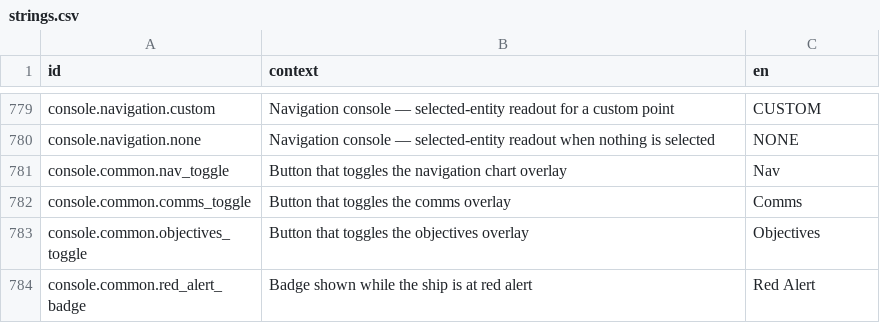
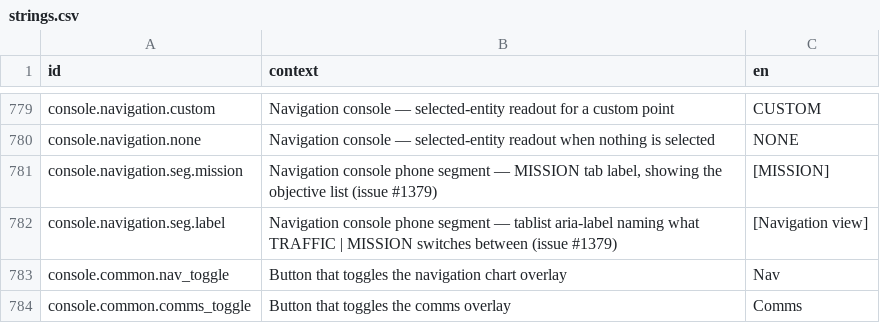
Before and after one commit to jkeywo/project-phoenix-v2, a CSV file: assets/strings/strings.csv, drawn as a sheet; only a part is shown, gaps mark what is left out; the shorter side is filled out with more unchanged rows; the diff names each change by its address in the sheet, - before the commit and + after, or states it on an @@ line.

```diff
--- a/assets/strings/strings.csv
+++ b/assets/strings/strings.csv
+row 781: console.navigation.seg.mission | Navigation console phone segment — MISSION tab label, showing the objective list (issue #1379) | [MISSION]
+row 782: console.navigation.seg.label | Navigation console phone segment — tablist aria-label naming what TRAFFIC | MISSION switches between (issue #1379) | [Navigation view]
```
Also changed, not shown: 6 other files.
